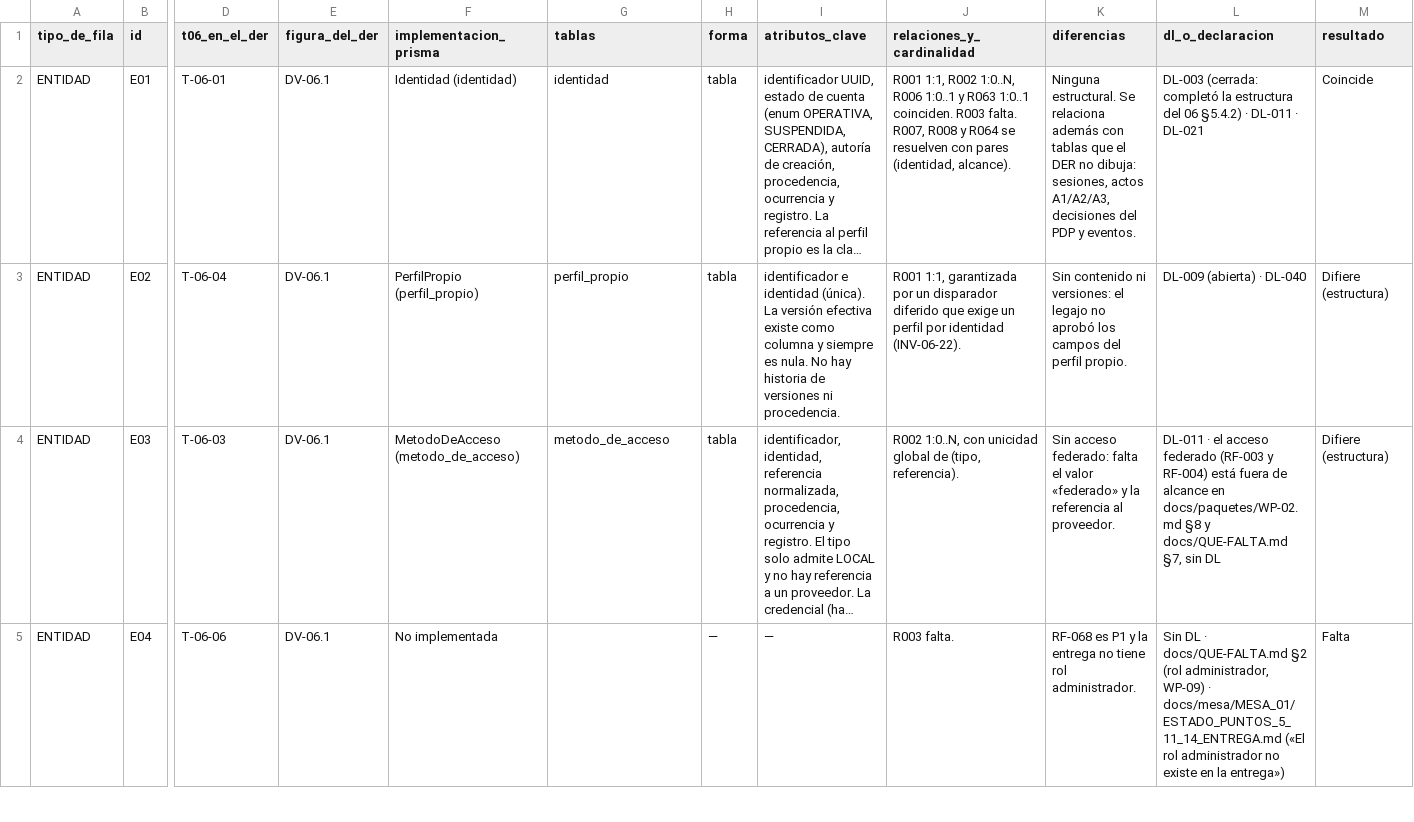
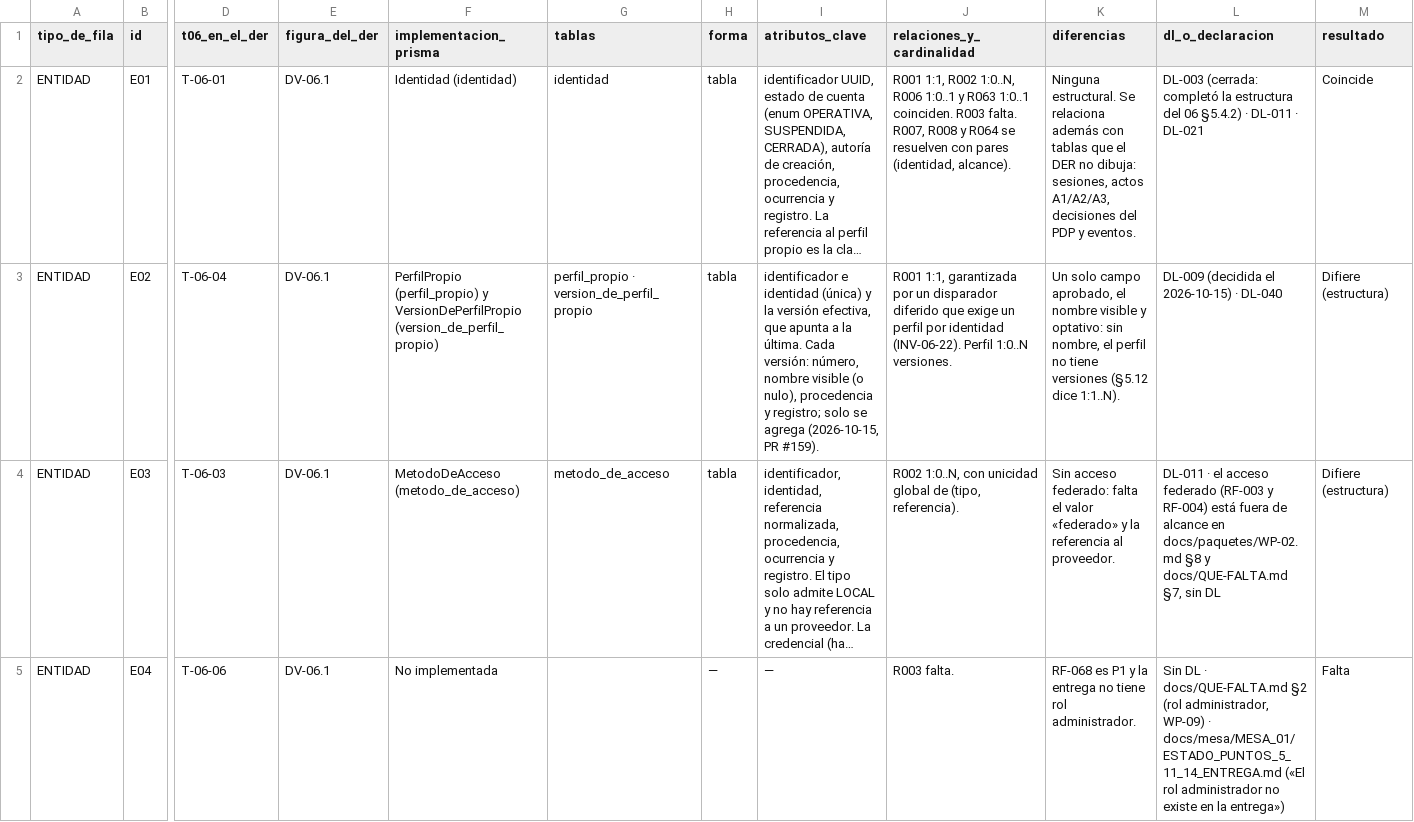
Before and after one commit to Elian-Bufi/be, a CSV file: docs/mesa/MESA_02/DV-06/RECONCILIACION_DER_IMPLEMENTACION_2026-10.csv, drawn as a sheet; only a part is shown, gaps mark what is left out; long unchanged cells end in …; the diff names each change by its address in the sheet, - before the commit and + after, or states it on an @@ line.

```diff
--- a/docs/mesa/MESA_02/DV-06/RECONCILIACION_DER_IMPLEMENTACION_2026-10.csv
+++ b/docs/mesa/MESA_02/DV-06/RECONCILIACION_DER_IMPLEMENTACION_2026-10.csv
-F3 (implementacion_prisma): PerfilPropio (perfil_propio)
+F3 (implementacion_prisma): PerfilPropio (perfil_propio) y VersionDePerfilPropio (version_de_perfil_propio)
-G3 (tablas): perfil_propio
+G3 (tablas): perfil_propio · version_de_perfil_propio
-I3 (atributos_clave): …e identidad (única). La versión efectiva existe como columna y siempre es nula. No hay historia de versiones ni procedencia.
+I3 (atributos_clave): …e identidad (única) y la versión efectiva, que apunta a la última. Cada versión: número, nombre visible (o nulo), procedencia y registro; solo se agrega (2026-10-15, PR #159).
-J3 (relaciones_y_cardinalidad): …identidad (INV-06-22).
+J3 (relaciones_y_cardinalidad): …identidad (INV-06-22). Perfil 1:0..N versiones.
-K3 (diferencias): Sin contenido ni versiones: el legajo no aprobó los campos del perfil propio.
+K3 (diferencias): Un solo campo aprobado, el nombre visible y optativo: sin nombre, el perfil no tiene versiones (§5.12 dice 1:1..N).
-L3 (dl_o_declaracion): DL-009 (abierta) · DL-040
+L3 (dl_o_declaracion): DL-009 (decidida el 2026-10-15) · DL-040
```
Also changed, not shown: 22 other files.
